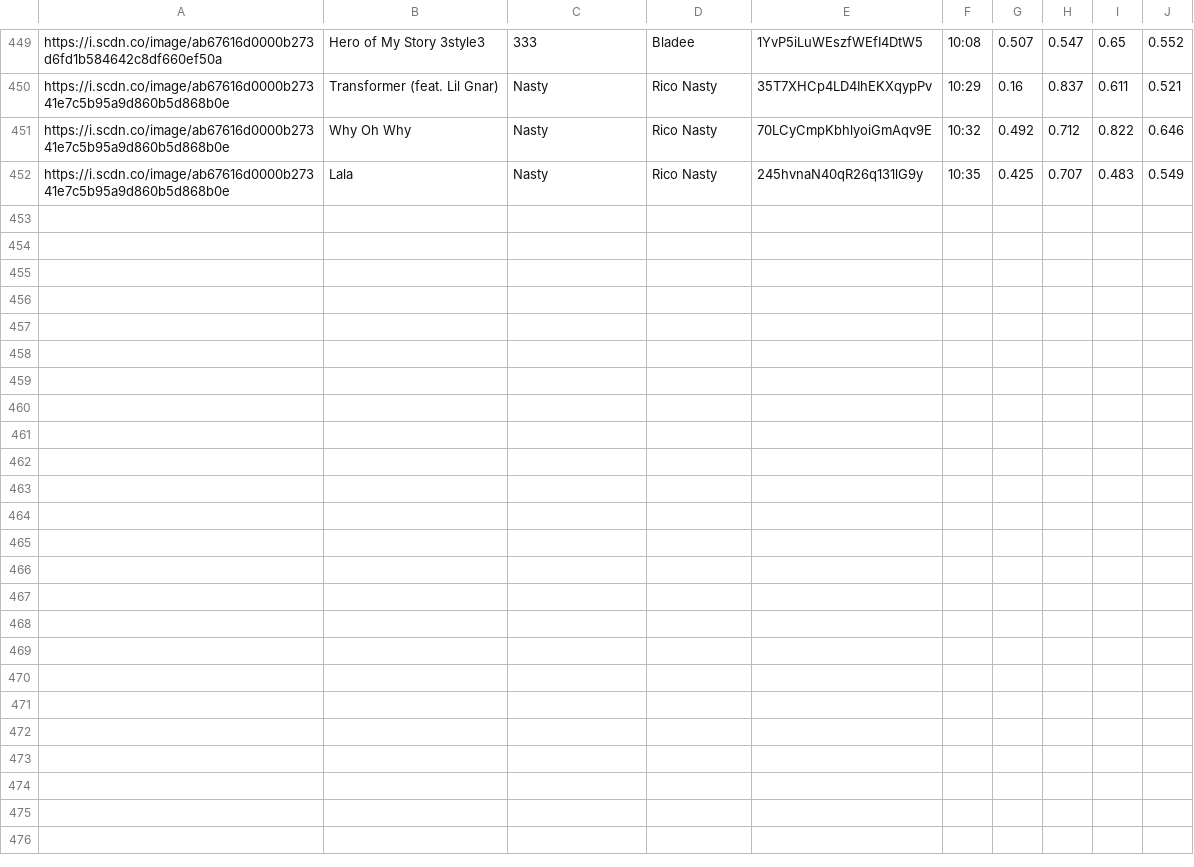
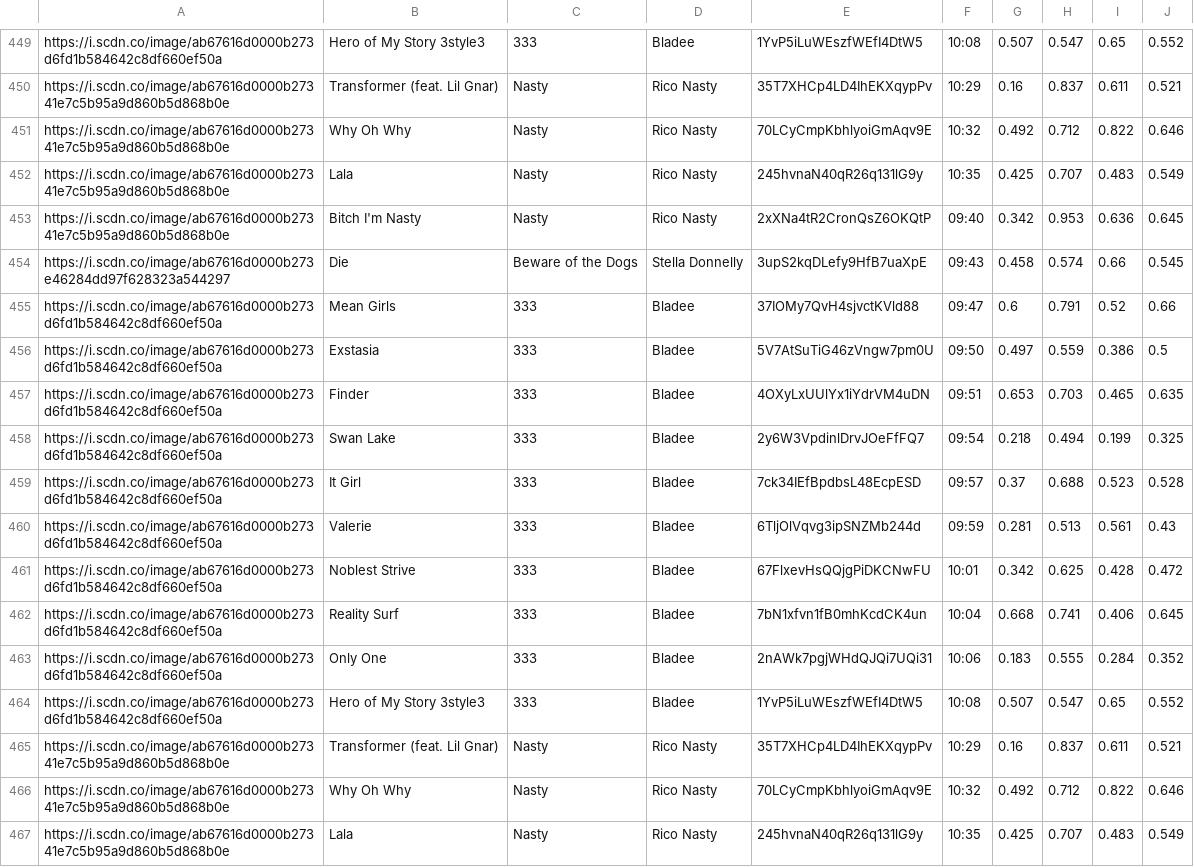
Before and after one commit to trudypainter/spotify-mood, a CSV file: daily-data/2020-08-24.csv, drawn as a sheet; only a part is shown, gaps mark what is left out; the diff names each change by its address in the sheet, - before the commit and + after, or states it on an @@ line.

Commit message:
updating daiy data

```diff
--- a/daily-data/2020-08-24.csv
+++ b/daily-data/2020-08-24.csv
+row 453: https://i.scdn.co/image/ab67616d0000b27341e7c5b95a9d860b5d868b0e | Bitch I'm Nasty | Nasty | Rico Nasty | 2xXNa4tR2CronQsZ6OKQtP | 09:40 | 0.342 | 0.953 | 0.636 | 0.645
+row 454: https://i.scdn.co/image/ab67616d0000b273e46284dd97f628323a544297 | Die | Beware of the Dogs | Stella Donnelly | 3upS2kqDLefy9HfB7uaXpE | 09:43 | 0.458 | 0.574 | 0.66 | 0.545
+row 455: https://i.scdn.co/image/ab67616d0000b273d6fd1b584642c8df660ef50a | Mean Girls | 333 | Bladee | 37IOMy7QvH4sjvctKVld88 | 09:47 | 0.6 | 0.791 | 0.52 | 0.66
+row 456: https://i.scdn.co/image/ab67616d0000b273d6fd1b584642c8df660ef50a | Exstasia | 333 | Bladee | 5V7AtSuTiG46zVngw7pm0U | 09:50 | 0.497 | 0.559 | 0.386 | 0.5
+row 457: https://i.scdn.co/image/ab67616d0000b273d6fd1b584642c8df660ef50a | Finder | 333 | Bladee | 4OXyLxUUlYx1iYdrVM4uDN | 09:51 | 0.653 | 0.703 | 0.465 | 0.635
+row 458: https://i.scdn.co/image/ab67616d0000b273d6fd1b584642c8df660ef50a | Swan Lake | 333 | Bladee | 2y6W3VpdinlDrvJOeFfFQ7 | 09:54 | 0.218 | 0.494 | 0.199 | 0.325
+row 459: https://i.scdn.co/image/ab67616d0000b273d6fd1b584642c8df660ef50a | It Girl | 333 | Bladee | 7ck34IEfBpdbsL48EcpESD | 09:57 | 0.37 | 0.688 | 0.523 | 0.528
+row 460: https://i.scdn.co/image/ab67616d0000b273d6fd1b584642c8df660ef50a | Valerie | 333 | Bladee | 6TljOlVqvg3ipSNZMb244d | 09:59 | 0.281 | 0.513 | 0.561 | 0.43
+row 461: https://i.scdn.co/image/ab67616d0000b273d6fd1b584642c8df660ef50a | Noblest Strive | 333 | Bladee | 67FlxevHsQQjgPiDKCNwFU | 10:01 | 0.342 | 0.625 | 0.428 | 0.472
+row 462: https://i.scdn.co/image/ab67616d0000b273d6fd1b584642c8df660ef50a | Reality Surf | 333 | Bladee | 7bN1xfvn1fB0mhKcdCK4un | 10:04 | 0.668 | 0.741 | 0.406 | 0.645
+row 463: https://i.scdn.co/image/ab67616d0000b273d6fd1b584642c8df660ef50a | Only One | 333 | Bladee | 2nAWk7pgjWHdQJQi7UQi31 | 10:06 | 0.183 | 0.555 | 0.284 | 0.352
+row 464: https://i.scdn.co/image/ab67616d0000b273d6fd1b584642c8df660ef50a | Hero of My Story 3style3 | 333 | Bladee | 1YvP5iLuWEszfWEfI4DtW5 | 10:08 | 0.507 | 0.547 | 0.65 | 0.552
+row 465: https://i.scdn.co/image/ab67616d0000b27341e7c5b95a9d860b5d868b0e | Transformer (feat. Lil Gnar) | Nasty | Rico Nasty | 35T7XHCp4LD4IhEKXqypPv | 10:29 | 0.16 | 0.837 | 0.611 | 0.521
+row 466: https://i.scdn.co/image/ab67616d0000b27341e7c5b95a9d860b5d868b0e | Why Oh Why | Nasty | Rico Nasty | 70LCyCmpKbhlyoiGmAqv9E | 10:32 | 0.492 | 0.712 | 0.822 | 0.646
+row 467: https://i.scdn.co/image/ab67616d0000b27341e7c5b95a9d860b5d868b0e | Lala | Nasty | Rico Nasty | 245hvnaN40qR26q131lG9y | 10:35 | 0.425 | 0.707 | 0.483 | 0.549
```
Also changed, not shown: 1 other file.
